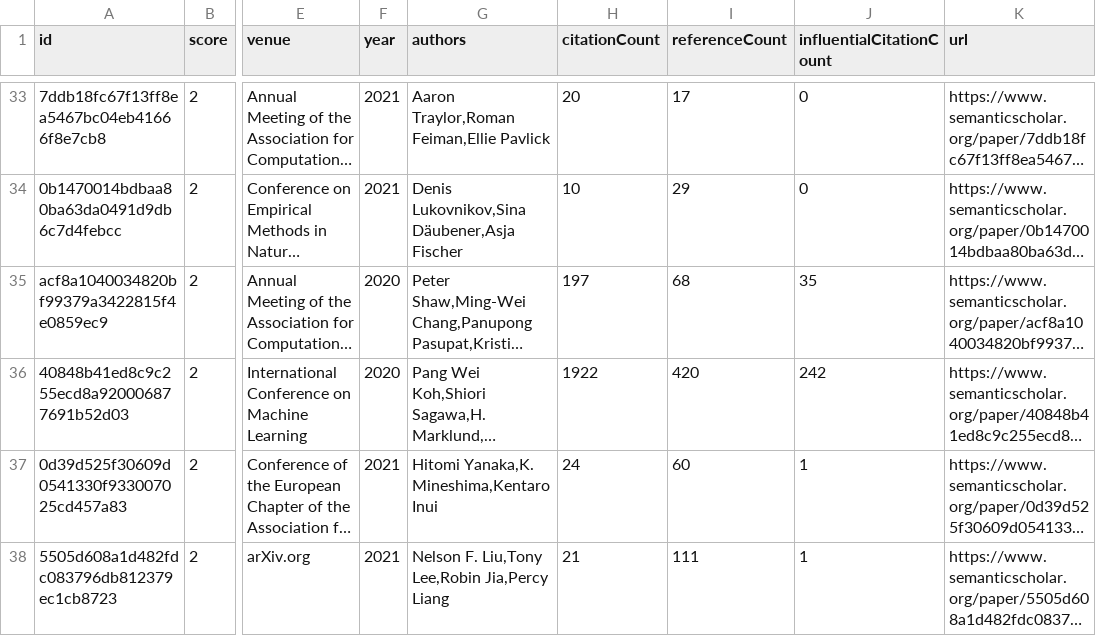
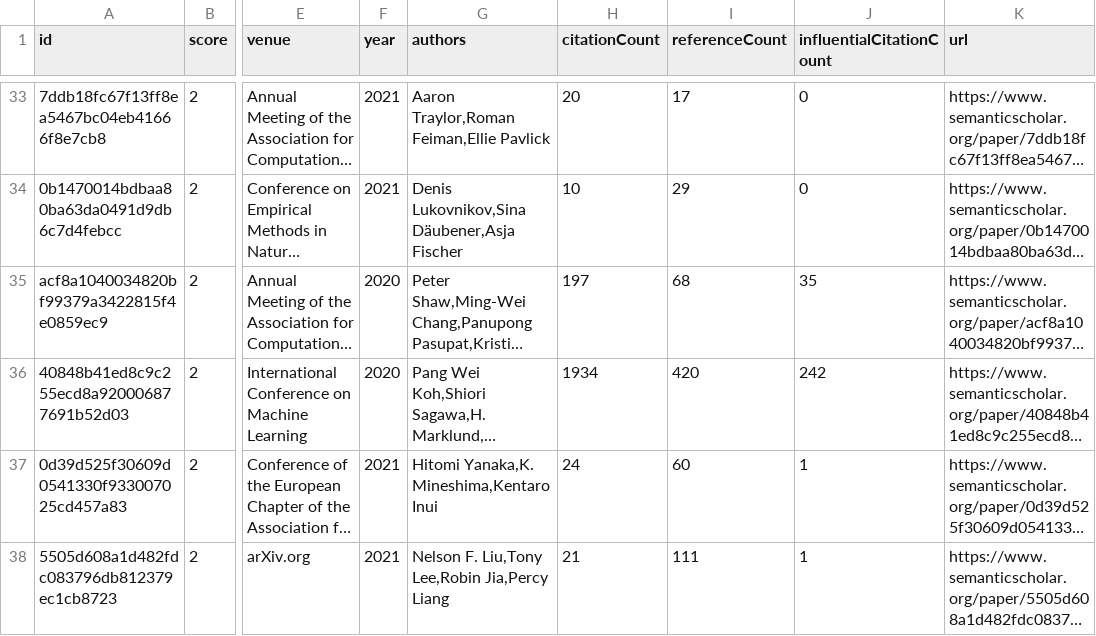
Before and after one commit to avi-otterai/compositional-generalization-lit-review, a CSV file: data/candidatePapers.csv, drawn as a sheet; only a part is shown, gaps mark what is left out; long unchanged cells end in …; the diff names each change by its address in the sheet, - before the commit and + after, or states it on an @@ line.

```diff
--- a/data/candidatePapers.csv
+++ b/data/candidatePapers.csv
-H36 (citationCount): 1922
+H36 (citationCount): 1934
```
Also changed, not shown: 2 other files.
